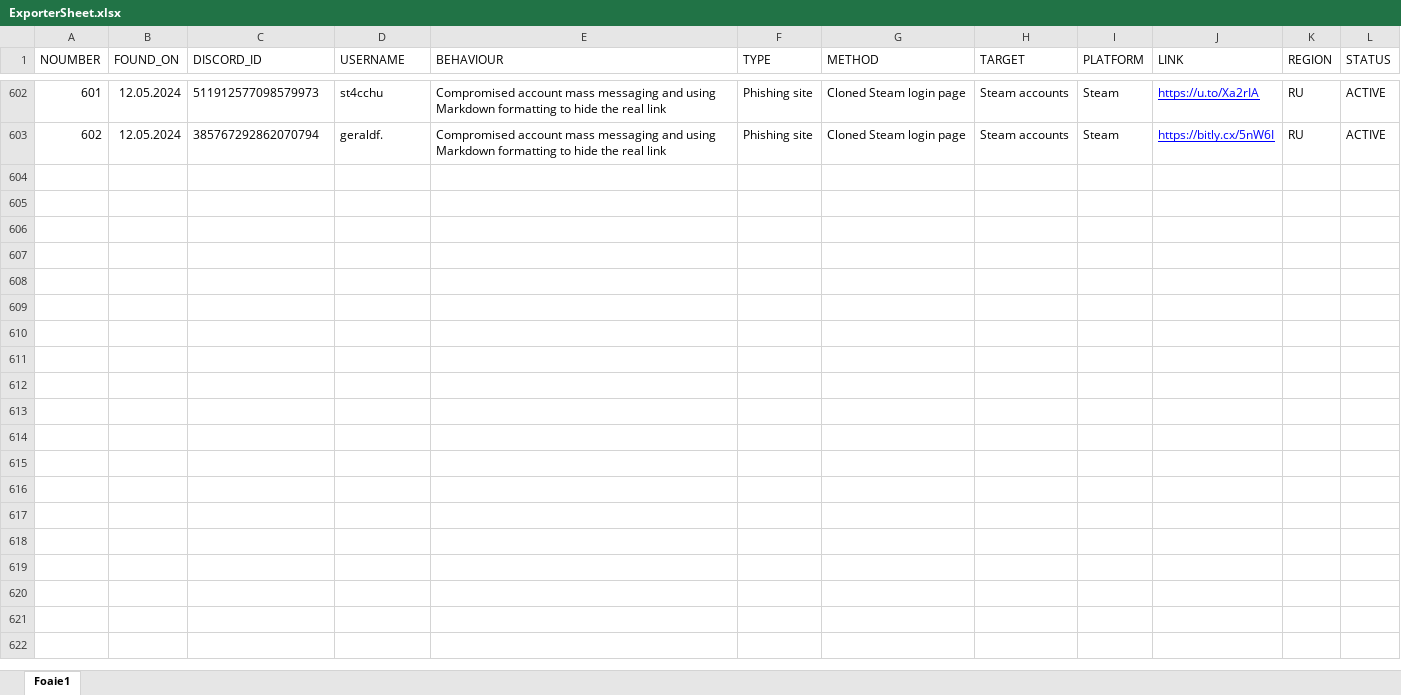
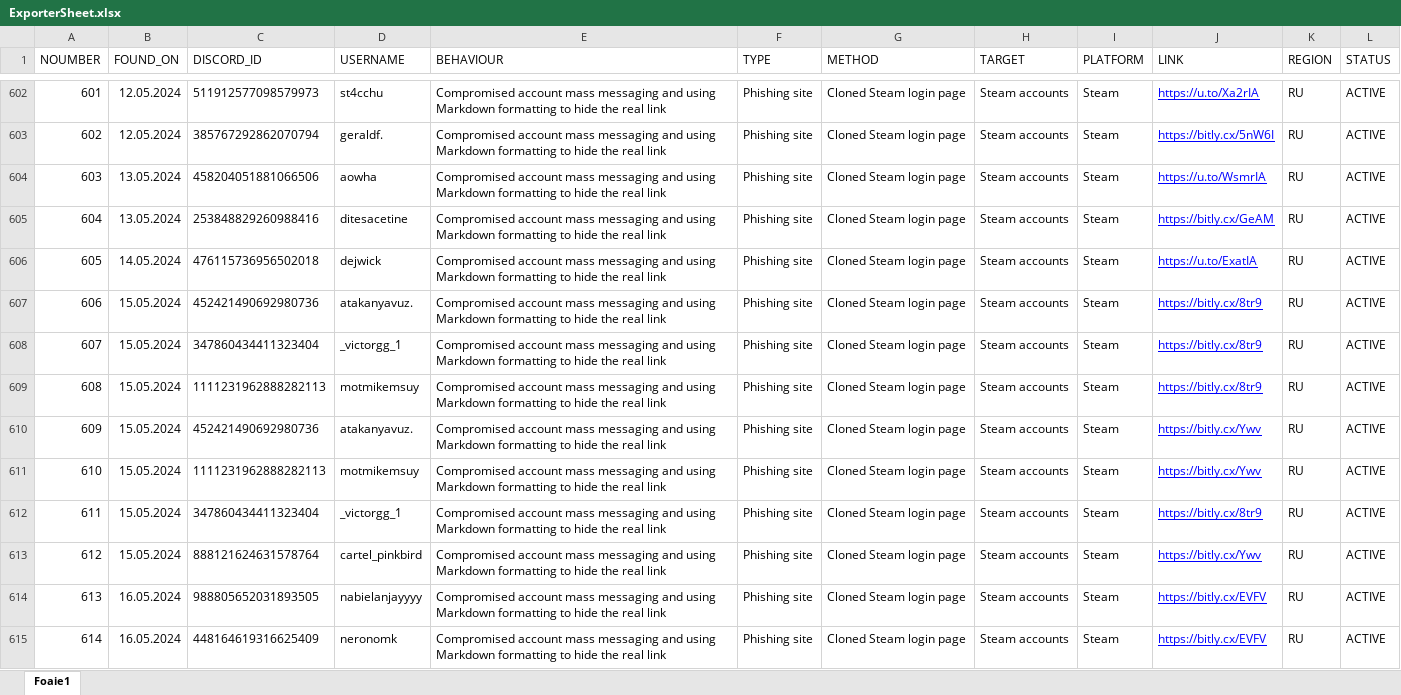
Before and after one commit to ThatSINEWAVE/Malicious-URLs-DB, an Excel workbook: Tool/ExporterSheet.xlsx, sheet Foaie1, drawn as a sheet; only a part is shown, gaps mark what is left out; values as stored, in another font and other column widths than the file's, no borders; charts and pictures not drawn; the diff names each change by its address in the sheet, - before the commit and + after, or states it on an @@ line.

Commit message:
Update ExporterSheet.xlsx

```diff
--- a/Tool/ExporterSheet.xlsx (sheet Foaie1)
+++ b/Tool/ExporterSheet.xlsx (sheet Foaie1)
+row 604: 603 | 13.05.2024 | 458204051881066506 | aowha | Compromised account mass messaging and using Markdown formatting to hide the real link | Phishing site | Cloned Steam login page | Steam accounts | Steam | https://u.to/WsmrIA | RU | ACTIVE
+row 605: 604 | 13.05.2024 | 253848829260988416 | ditesacetine | Compromised account mass messaging and using Markdown formatting to hide the real link | Phishing site | Cloned Steam login page | Steam accounts | Steam | https://bitly.cx/GeAM | RU | ACTIVE
+row 606: 605 | 14.05.2024 | 476115736956502018 | dejwick | Compromised account mass messaging and using Markdown formatting to hide the real link | Phishing site | Cloned Steam login page | Steam accounts | Steam | https://u.to/ExatIA | RU | ACTIVE
+row 607: 606 | 15.05.2024 | 452421490692980736 | atakanyavuz. | Compromised account mass messaging and using Markdown formatting to hide the real link | Phishing site | Cloned Steam login page | Steam accounts | Steam | https://bitly.cx/8tr9 | RU | ACTIVE
+row 608: 607 | 15.05.2024 | 347860434411323404 | _victorgg_1 | Compromised account mass messaging and using Markdown formatting to hide the real link | Phishing site | Cloned Steam login page | Steam accounts | Steam | https://bitly.cx/8tr9 | RU | ACTIVE
+row 609: 608 | 15.05.2024 | 1111231962888282113 | motmikemsuy | Compromised account mass messaging and using Markdown formatting to hide the real link | Phishing site | Cloned Steam login page | Steam accounts | Steam | https://bitly.cx/8tr9 | RU | ACTIVE
+row 610: 609 | 15.05.2024 | 452421490692980736 | atakanyavuz. | Compromised account mass messaging and using Markdown formatting to hide the real link | Phishing site | Cloned Steam login page | Steam accounts | Steam | https://bitly.cx/Ywv | RU | ACTIVE
+row 611: 610 | 15.05.2024 | 1111231962888282113 | motmikemsuy | Compromised account mass messaging and using Markdown formatting to hide the real link | Phishing site | Cloned Steam login page | Steam accounts | Steam | https://bitly.cx/Ywv | RU | ACTIVE
+row 612: 611 | 15.05.2024 | 347860434411323404 | _victorgg_1 | Compromised account mass messaging and using Markdown formatting to hide the real link | Phishing site | Cloned Steam login page | Steam accounts | Steam | https://bitly.cx/8tr9 | RU | ACTIVE
+row 613: 612 | 15.05.2024 | 888121624631578764 | cartel_pinkbird | Compromised account mass messaging and using Markdown formatting to hide the real link | Phishing site | Cloned Steam login page | Steam accounts | Steam | https://bitly.cx/Ywv | RU | ACTIVE
+row 614: 613 | 16.05.2024 | 988805652031893505 | nabielanjayyyy | Compromised account mass messaging and using Markdown formatting to hide the real link | Phishing site | Cloned Steam login page | Steam accounts | Steam | https://bitly.cx/EVFV | RU | ACTIVE
+row 615: 614 | 16.05.2024 | 448164619316625409 | neronomk | Compromised account mass messaging and using Markdown formatting to hide the real link | Phishing site | Cloned Steam login page | Steam accounts | Steam | https://bitly.cx/EVFV | RU | ACTIVE
```
